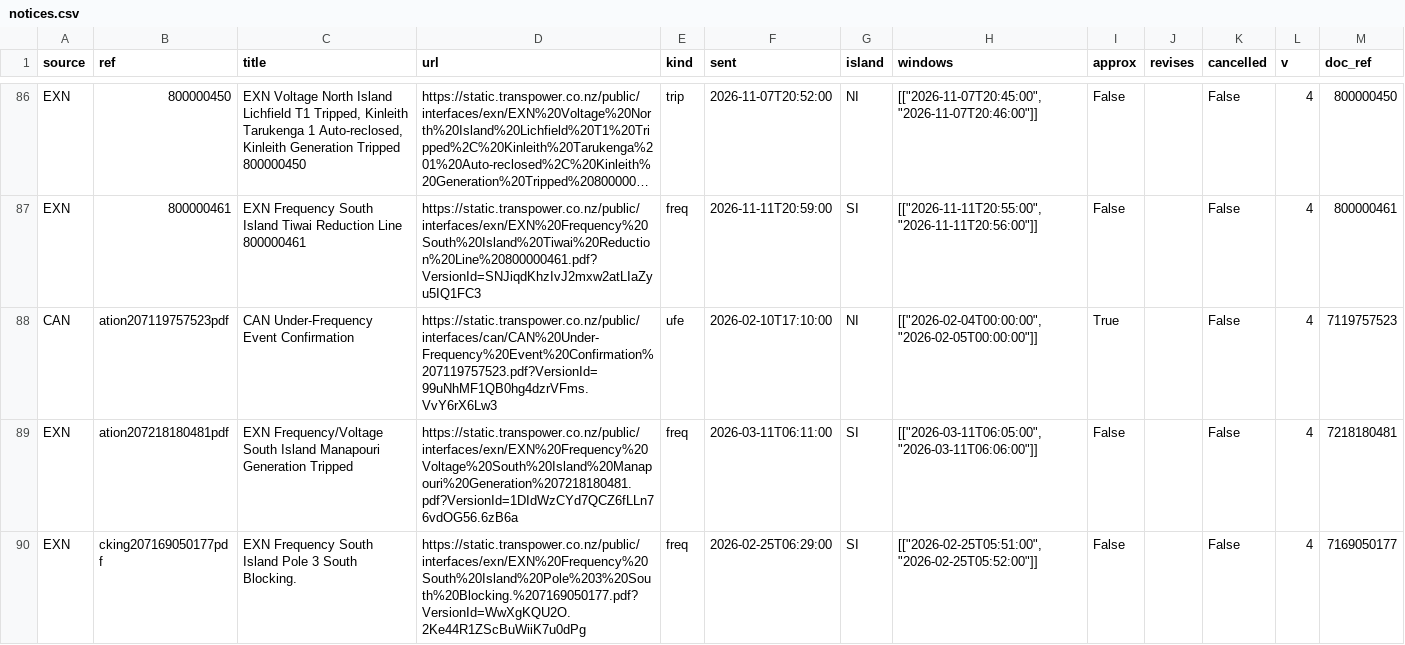
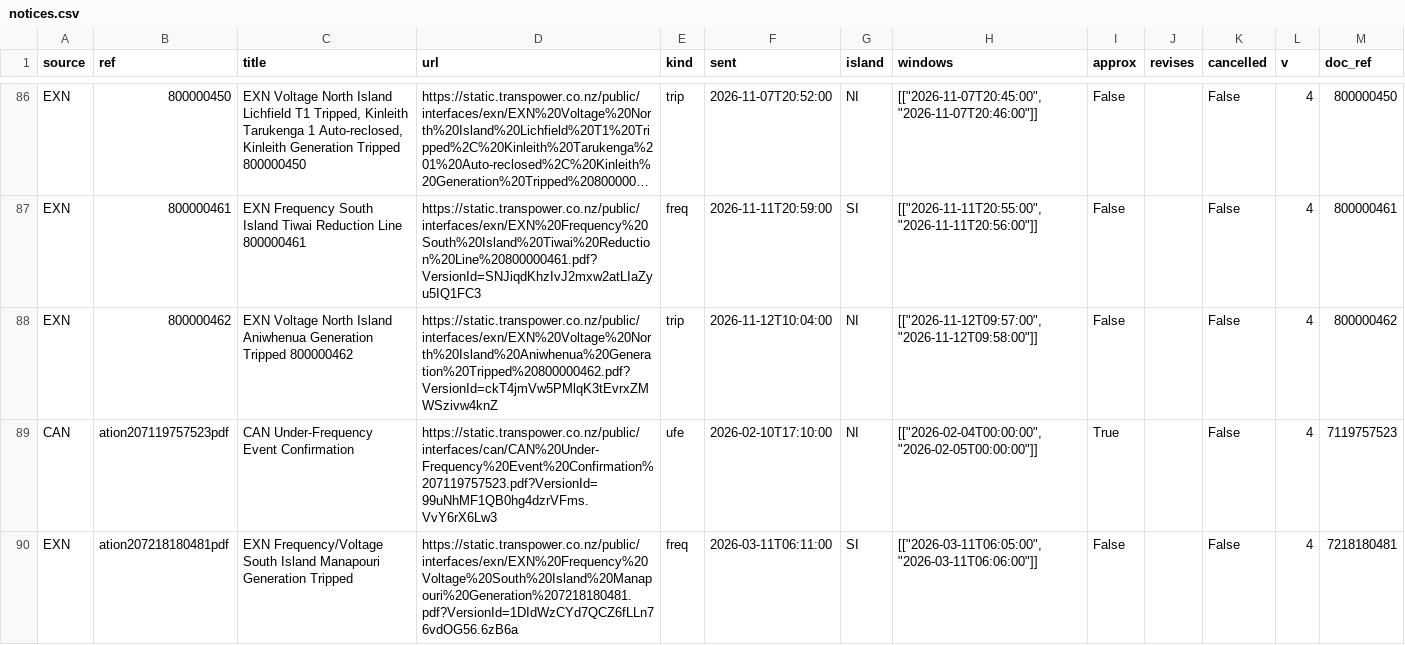
Before and after one commit to Maungawhau/nz-bess-dashboard, a CSV file: data/events/notices.csv, drawn as a sheet; only a part is shown, gaps mark what is left out; the shorter side is filled out with more unchanged rows; long unchanged cells end in …; the diff names each change by its address in the sheet, - before the commit and + after, or states it on an @@ line.

```diff
--- a/data/events/notices.csv
+++ b/data/events/notices.csv
+row 88: EXN | 800000462 | EXN Voltage North Island Aniwhenua Generation Tripped 800000462 | https://static.transpower.co.nz/public/interfaces/exn/EXN%20Voltage%20North%20Island%20Aniwhenua%20Generation%20Tripped%20800000462.pdf?VersionId=ckT4jmVw5PMlqK3tEvrxZMWSzivw4knZ | trip | 2026-11-12T10:04:00 | NI | [["2026-11-12T09:57:00", "2026-11-12T09:58:00"]] | False |  | False | 4 | 800000462
```
Also changed, not shown: 9 other files.
